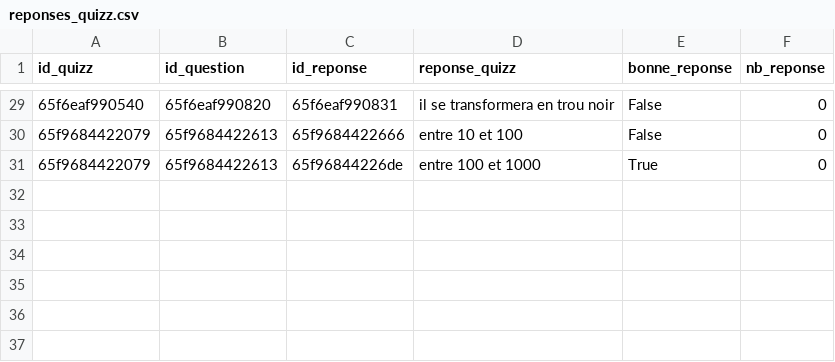
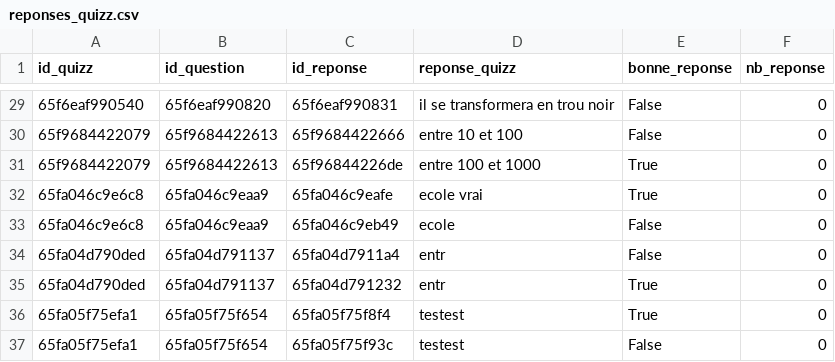
Before and after one commit to MSAcom/Quizzeo, a CSV file: quizz/creationquizz/reponses_quizz.csv, drawn as a sheet; only a part is shown, gaps mark what is left out; the diff names each change by its address in the sheet, - before the commit and + after, or states it on an @@ line.

```diff
--- a/quizz/creationquizz/reponses_quizz.csv
+++ b/quizz/creationquizz/reponses_quizz.csv
+row 32: 65fa046c9e6c8 | 65fa046c9eaa9 | 65fa046c9eafe | ecole vrai | True | 0
+row 33: 65fa046c9e6c8 | 65fa046c9eaa9 | 65fa046c9eb49 | ecole | False | 0
+row 34: 65fa04d790ded | 65fa04d791137 | 65fa04d7911a4 | entr | False | 0
+row 35: 65fa04d790ded | 65fa04d791137 | 65fa04d791232 | entr | True | 0
+row 36: 65fa05f75efa1 | 65fa05f75f654 | 65fa05f75f8f4 | testest | True | 0
+row 37: 65fa05f75efa1 | 65fa05f75f654 | 65fa05f75f93c | testest | False | 0
```
Also changed, not shown: accueil/utilisateurs.csv, quizz/creationquizz/questions_quizz.csv, 7 other files.
